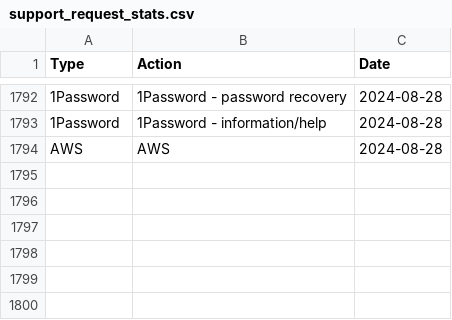
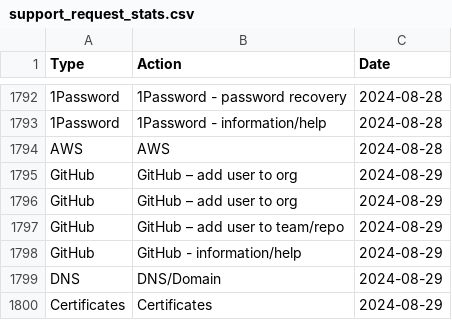
Before and after one commit to ministryofjustice/operations-engineering-kpi-dashboard, a CSV file: data/production/support_request_stats.csv, drawn as a sheet; only a part is shown, gaps mark what is left out; the diff names each change by its address in the sheet, - before the commit and + after, or states it on an @@ line.

Commit message:
Upload support request data

```diff
--- a/data/production/support_request_stats.csv
+++ b/data/production/support_request_stats.csv
+row 1795: GitHub | GitHub – add user to org | 2024-08-29
+row 1796: GitHub | GitHub – add user to org | 2024-08-29
+row 1797: GitHub | GitHub – add user to team/repo | 2024-08-29
+row 1798: GitHub | GitHub - information/help | 2024-08-29
+row 1799: DNS | DNS/Domain | 2024-08-29
+row 1800: Certificates | Certificates | 2024-08-29
```
